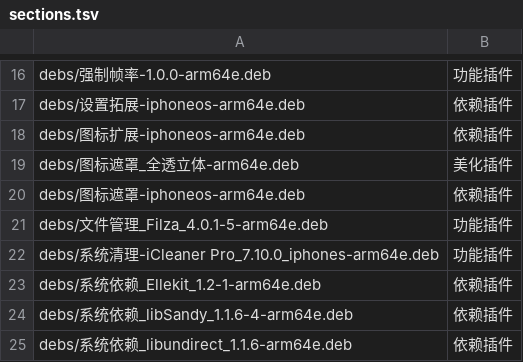
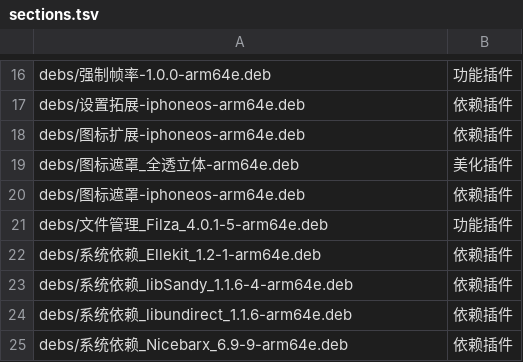
Before and after one commit to 154328106/repo, a TSV file: config/sections.tsv, drawn as a sheet; only a part is shown, gaps mark what is left out; the shorter side is filled out with more unchanged rows.

Commit message:
Remove 系统清理-iCleaner Pro_7.10.0_iphones-arm64e

```diff
--- a/config/sections.tsv
+++ b/config/sections.tsv
@@ -21,3 +21,2 @@ debs/图标遮罩-iphoneos-arm64e.deb	依赖插件
 debs/文件管理_Filza_4.0.1-5-arm64e.deb	功能插件
-debs/系统清理-iCleaner Pro_7.10.0_iphones-arm64e.deb	功能插件
 debs/系统依赖_Ellekit_1.2-1-arm64e.deb	依赖插件
```
Also changed, not shown: 1 other file.
